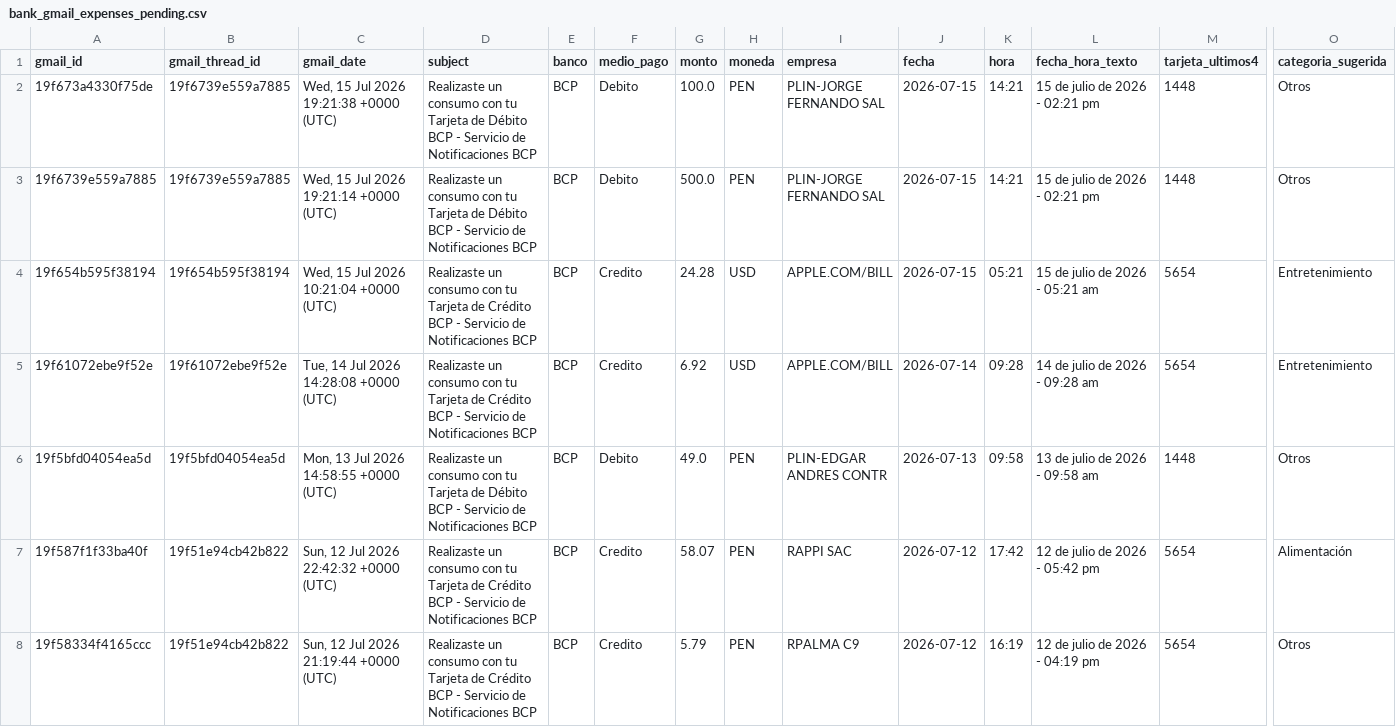
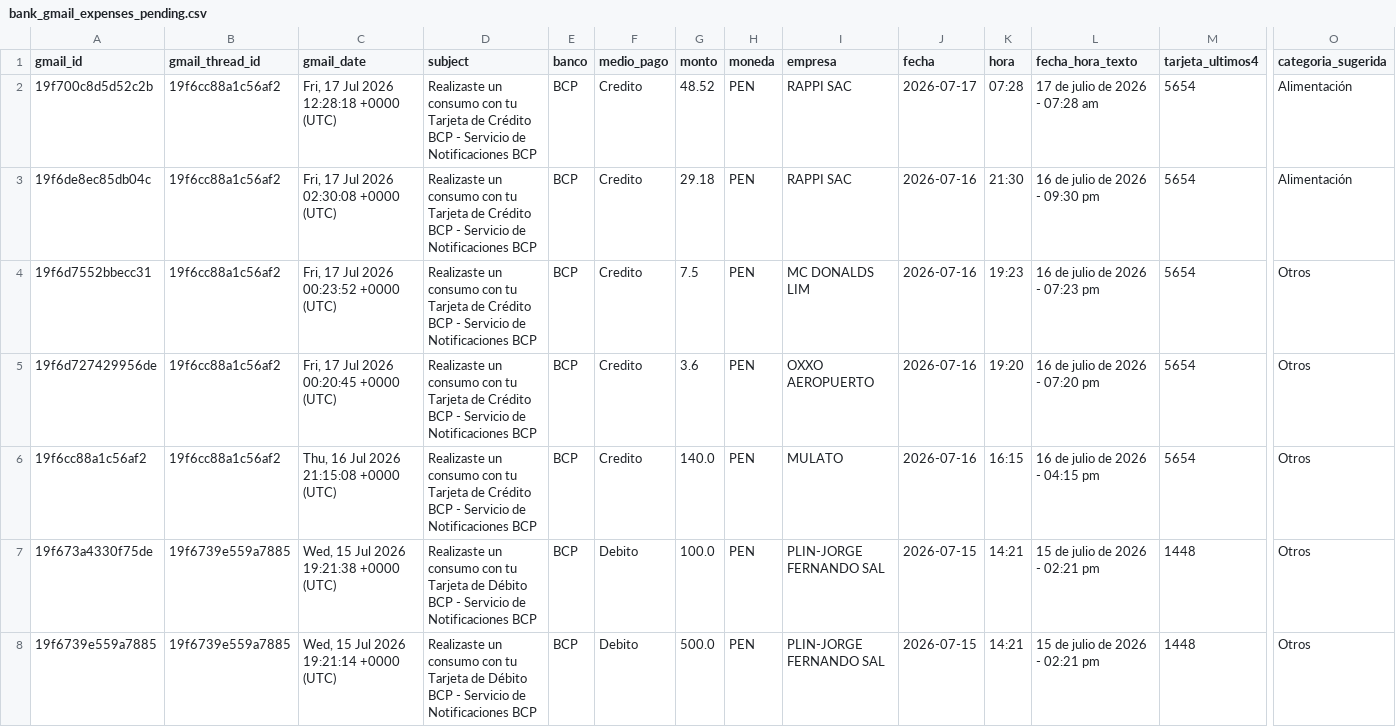
Before and after one commit to eduardova2892/FinanzasApp-2026, a CSV file: data/bank_gmail_expenses_pending.csv, drawn as a sheet; only a part is shown, gaps mark what is left out; the shorter side is filled out with more unchanged rows; rows hold the shown columns only; the diff names each change by its address in the sheet, - before the commit and + after, or states it on an @@ line.

Commit message:
data: actualizar bandeja Gmail bancaria automática

```diff
--- a/data/bank_gmail_expenses_pending.csv
+++ b/data/bank_gmail_expenses_pending.csv
+row 2: 19f700c8d5d52c2b | 19f6cc88a1c56af2 | Fri, 17 Jul 2026 12:28:18 +0000 (UTC) | Realizaste un consumo con tu Tarjeta de Crédito BCP - Servicio de Notificaciones BCP | BCP | Credito | 48.52 | PEN | RAPPI SAC | 2026-07-17 | 07:28 | 17 de julio de 2026 - 07:28 am | 5654 | Alimentación
+row 3: 19f6de8ec85db04c | 19f6cc88a1c56af2 | Fri, 17 Jul 2026 02:30:08 +0000 (UTC) | Realizaste un consumo con tu Tarjeta de Crédito BCP - Servicio de Notificaciones BCP | BCP | Credito | 29.18 | PEN | RAPPI SAC | 2026-07-16 | 21:30 | 16 de julio de 2026 - 09:30 pm | 5654 | Alimentación
+row 4: 19f6d7552bbecc31 | 19f6cc88a1c56af2 | Fri, 17 Jul 2026 00:23:52 +0000 (UTC) | Realizaste un consumo con tu Tarjeta de Crédito BCP - Servicio de Notificaciones BCP | BCP | Credito | 7.5 | PEN | MC DONALDS LIM | 2026-07-16 | 19:23 | 16 de julio de 2026 - 07:23 pm | 5654 | Otros
+row 5: 19f6d727429956de | 19f6cc88a1c56af2 | Fri, 17 Jul 2026 00:20:45 +0000 (UTC) | Realizaste un consumo con tu Tarjeta de Crédito BCP - Servicio de Notificaciones BCP | BCP | Credito | 3.6 | PEN | OXXO AEROPUERTO | 2026-07-16 | 19:20 | 16 de julio de 2026 - 07:20 pm | 5654 | Otros
+row 6: 19f6cc88a1c56af2 | 19f6cc88a1c56af2 | Thu, 16 Jul 2026 21:15:08 +0000 (UTC) | Realizaste un consumo con tu Tarjeta de Crédito BCP - Servicio de Notificaciones BCP | BCP | Credito | 140.0 | PEN | MULATO | 2026-07-16 | 16:15 | 16 de julio de 2026 - 04:15 pm | 5654 | Otros
```
